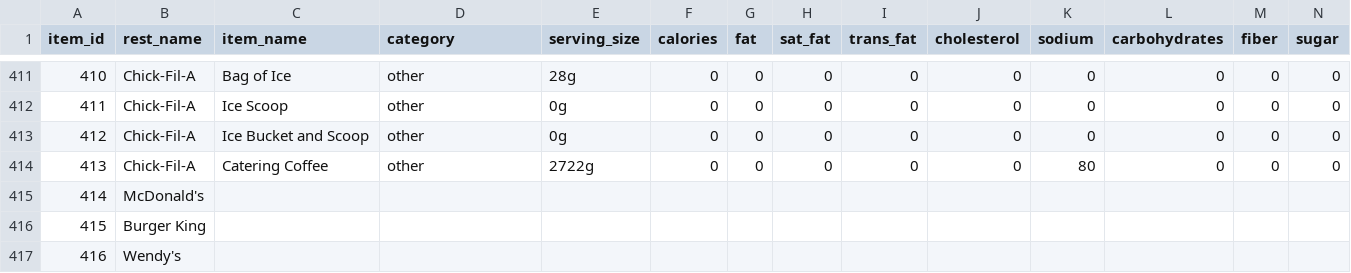
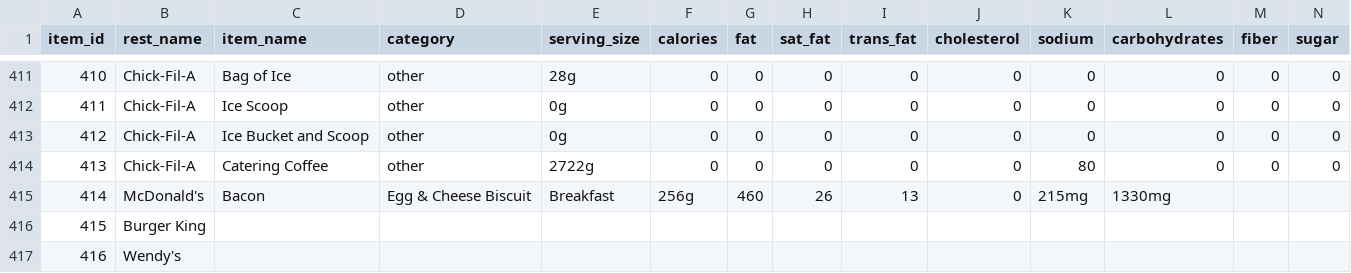
Before and after one commit to RodolfoMendoza159/fast-food-planner, a CSV file: fastfood_tracker/core/Restaurant_data.csv, drawn as a sheet; only a part is shown, gaps mark what is left out; the diff names each change by its address in the sheet, - before the commit and + after, or states it on an @@ line.

Commit message:
Added new restaurant info

```diff
--- a/fastfood_tracker/core/Restaurant_data.csv
+++ b/fastfood_tracker/core/Restaurant_data.csv
-C415 (item_name): (empty)
+C415 (item_name): Bacon
-D415 (category): (empty)
+D415 (category): Egg & Cheese Biscuit
-E415 (serving_size): (empty)
+E415 (serving_size): Breakfast
-F415 (calories): (empty)
+F415 (calories): 256g
-G415 (fat): (empty)
+G415 (fat): 460
-H415 (sat_fat): (empty)
+H415 (sat_fat): 26
-I415 (trans_fat): (empty)
+I415 (trans_fat): 13
-J415 (cholesterol): (empty)
+J415 (cholesterol): 0
-K415 (sodium): (empty)
+K415 (sodium): 215mg
-L415 (carbohydrates): (empty)
+L415 (carbohydrates): 1330mg
```
